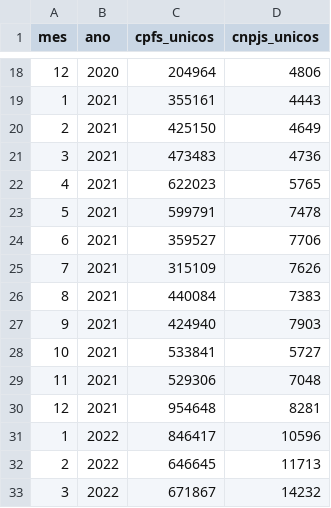
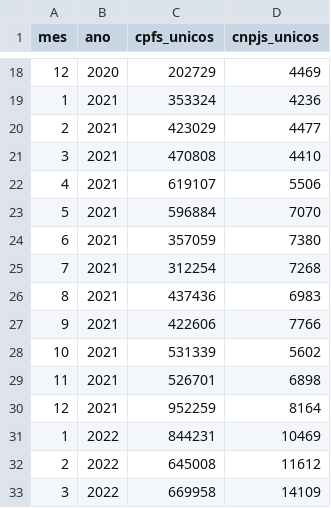
Before and after one commit to patricksilveira/cripto_brasil, a CSV file: saida_csv/relatorio2_cpfs_cnpjs_unicos.csv, drawn as a sheet; only a part is shown, gaps mark what is left out; the diff covers the shown part only.

```diff
--- a/saida_csv/relatorio2_cpfs_cnpjs_unicos.csv
+++ b/saida_csv/relatorio2_cpfs_cnpjs_unicos.csv
@@ -18,16 +18,16 @@ mes,ano,cpfs_unicos,cnpjs_unicos
-12,2020,204964,4806
-1,2021,355161,4443
-2,2021,425150,4649
-3,2021,473483,4736
-4,2021,622023,5765
-5,2021,599791,7478
-6,2021,359527,7706
-7,2021,315109,7626
-8,2021,440084,7383
-9,2021,424940,7903
-10,2021,533841,5727
-11,2021,529306,7048
-12,2021,954648,8281
-1,2022,846417,10596
-2,2022,646645,11713
-3,2022,671867,14232
+12,2020,202729,4469
+1,2021,353324,4236
+2,2021,423029,4477
+3,2021,470808,4410
+4,2021,619107,5506
+5,2021,596884,7070
+6,2021,357059,7380
+7,2021,312254,7268
+8,2021,437436,6983
+9,2021,422606,7766
+10,2021,531339,5602
+11,2021,526701,6898
+12,2021,952259,8164
+1,2022,844231,10469
+2,2022,645008,11612
+3,2022,669958,14109
```
Also changed, not shown: 2 added rows and 112 edited cells elsewhere in this file, saida_csv/relatorio1_operacoes_por_tipo.csv, saida_csv/relatorio3_genero_operacoes.csv, 10 other files.
